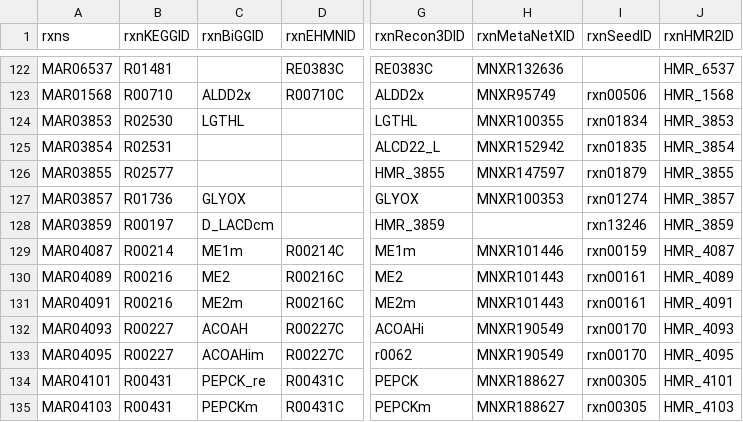
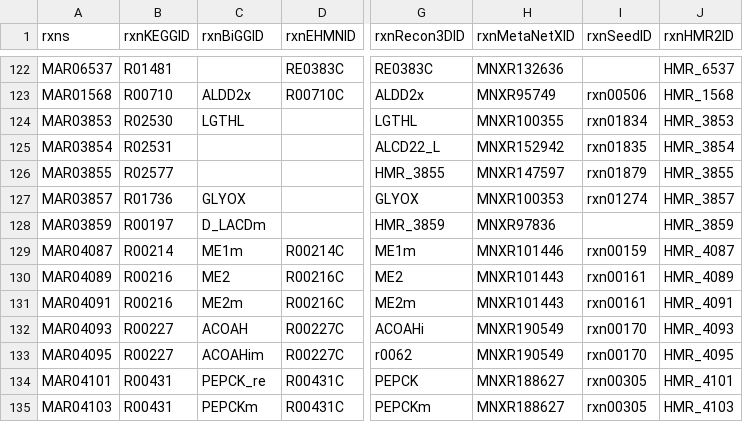
Before and after one commit to SysBioChalmers/Human-GEM, a TSV file: model/reactions.tsv, drawn as a sheet; only a part is shown, gaps mark what is left out; the diff names each change by its address in the sheet, - before the commit and + after, or states it on an @@ line.

Commit message:
fix: MAR03859 carries the mitochondrial D-lactate dehydrogenase ids
#1093 moved the reaction to [m]: BiGG D_LACDm and MNXR97836, not D_LACDcm and rxn13246.

#T4

```diff
--- a/model/reactions.tsv
+++ b/model/reactions.tsv
-C128 (rxnBiGGID): D_LACDcm
+C128 (rxnBiGGID): D_LACDm
-H128 (rxnMetaNetXID): (empty)
+H128 (rxnMetaNetXID): MNXR97836
-I128 (rxnSeedID): rxn13246
+I128 (rxnSeedID): (empty)
```
